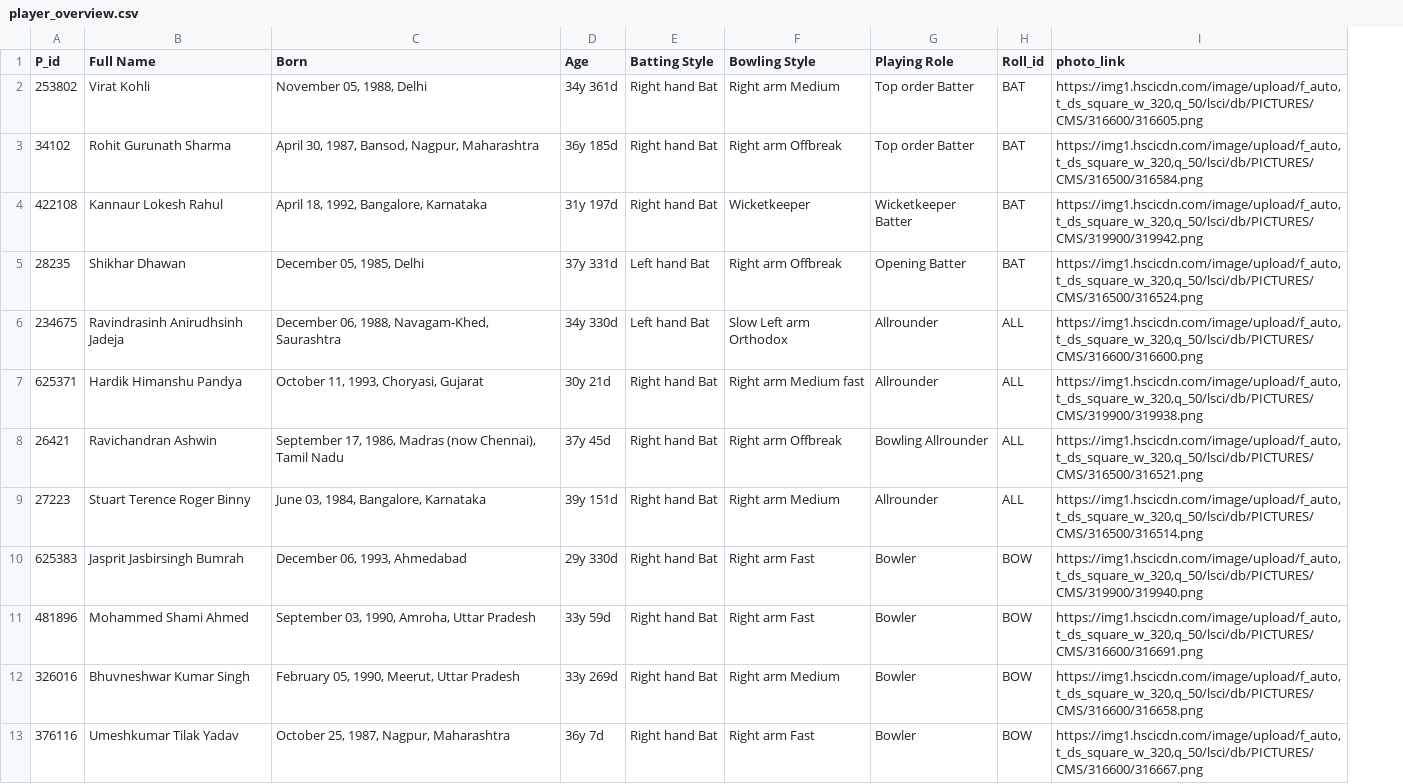
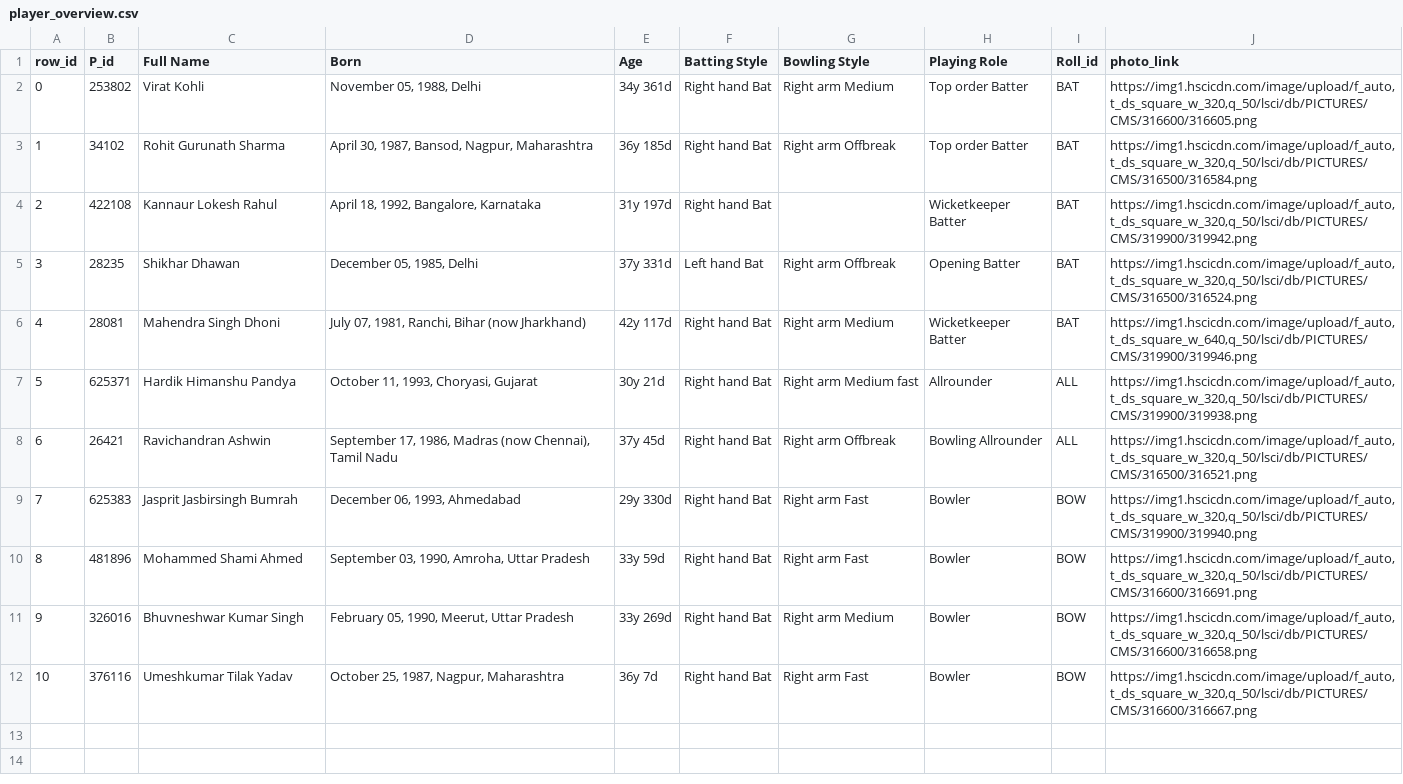
Before and after one commit to sammagnet7/cs699_Player-performance-data-analyzer, a CSV file: Csv/player_overview.csv, drawn as a sheet; removed rows and columns are numbered as before the commit, all else as after; the diff names each change by its address in the sheet, - before the commit and + after, or states it on an @@ line.

```diff
--- a/Csv/player_overview.csv
+++ b/Csv/player_overview.csv
+column A (row_id), rows 2-5: 0 | 1 | 2 | 3; rows 7-12: 5 | 6 | 7 | 8 | 9 | 10
-G4 (Bowling Style): Wicketkeeper
+G4 (Bowling Style): (empty)
-row 6: 234675 | Ravindrasinh Anirudhsinh Jadeja | December 06, 1988, Navagam-Khed, Saurashtra | 34y 330d | Left hand Bat | Slow Left arm Orthodox | Allrounder | ALL | https://img1.hscicdn.com/image/upload/f_auto,t_ds_square_w_320,q_50/lsci/db/PICTURES/CMS/316600/316600.png
+row 6: 4 | 28081 | Mahendra Singh Dhoni | July 07, 1981, Ranchi, Bihar (now Jharkhand) | 42y 117d | Right hand Bat | Right arm Medium | Wicketkeeper Batter | BAT | https://img1.hscicdn.com/image/upload/f_auto,t_ds_square_w_640,q_50/lsci/db/PICTURES/CMS/319900/319946.png
-row 9: 27223 | Stuart Terence Roger Binny | June 03, 1984, Bangalore, Karnataka | 39y 151d | Right hand Bat | Right arm Medium | Allrounder | ALL | https://img1.hscicdn.com/image/upload/f_auto,t_ds_square_w_320,q_50/lsci/db/PICTURES/CMS/316500/316514.png
```
Also changed, not shown: Csv/Career_avg_batsman.csv, Csv/Home_vs_away_batsman.csv, 10 other files.
